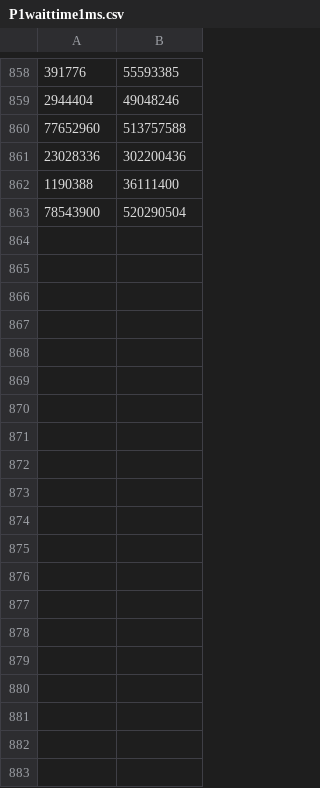
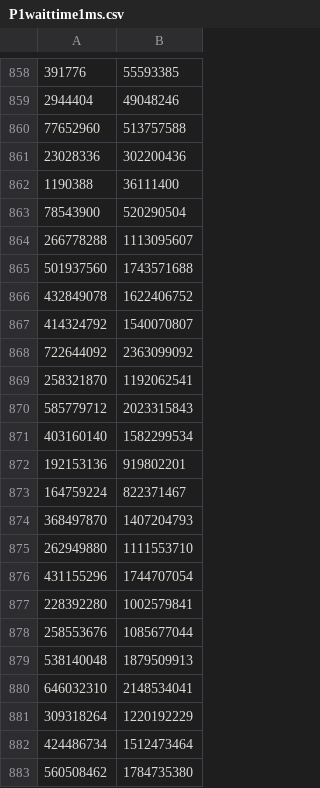
Before and after one commit to khushiBiyani/OS_Assignment2, a CSV file: dataDumps/P1WaitingTimeVsWorkload/P1waittime1ms.csv, drawn as a sheet; only a part is shown, gaps mark what is left out; the diff covers the shown part only; the diff names each change by its address in the sheet, - before the commit and + after, or states it on an @@ line.

```diff
--- a/dataDumps/P1WaitingTimeVsWorkload/P1waittime1ms.csv
+++ b/dataDumps/P1WaitingTimeVsWorkload/P1waittime1ms.csv
+row 864: 266778288 | 1113095607
+row 865: 501937560 | 1743571688
+row 866: 432849078 | 1622406752
+row 867: 414324792 | 1540070807
+row 868: 722644092 | 2363099092
+row 869: 258321870 | 1192062541
+row 870: 585779712 | 2023315843
+row 871: 403160140 | 1582299534
+row 872: 192153136 | 919802201
+row 873: 164759224 | 822371467
+row 874: 368497870 | 1407204793
+row 875: 262949880 | 1111553710
+row 876: 431155296 | 1744707054
+row 877: 228392280 | 1002579841
+row 878: 258553676 | 1085677044
+row 879: 538140048 | 1879509913
+row 880: 646032310 | 2148534041
+row 881: 309318264 | 1220192229
+row 882: 424486734 | 1512473464
+row 883: 560508462 | 1784735380
```
Also changed, not shown: 28 added rows and 1 removed row elsewhere in this file, dataDumps/P1WaitingTimeVsWorkload/P1waittime2ms.csv, 7 other files.
